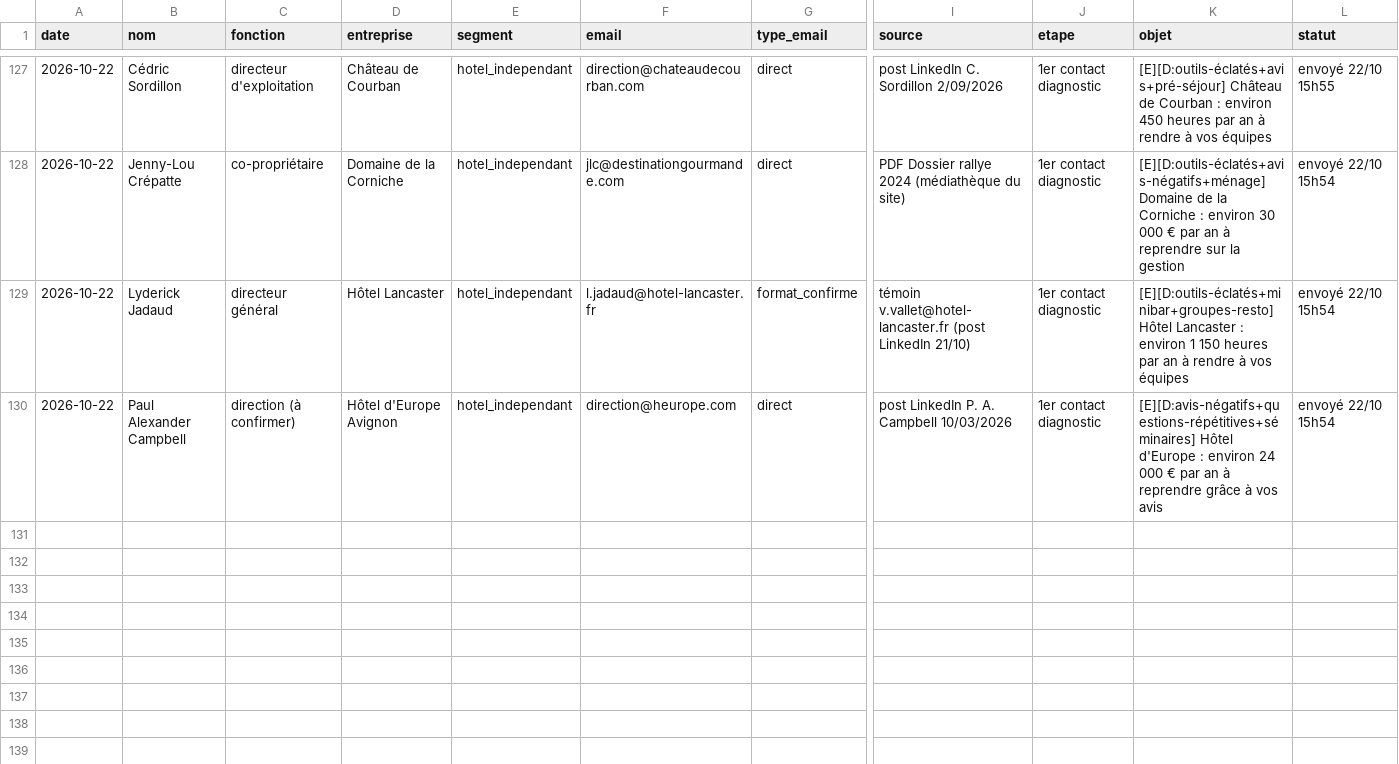
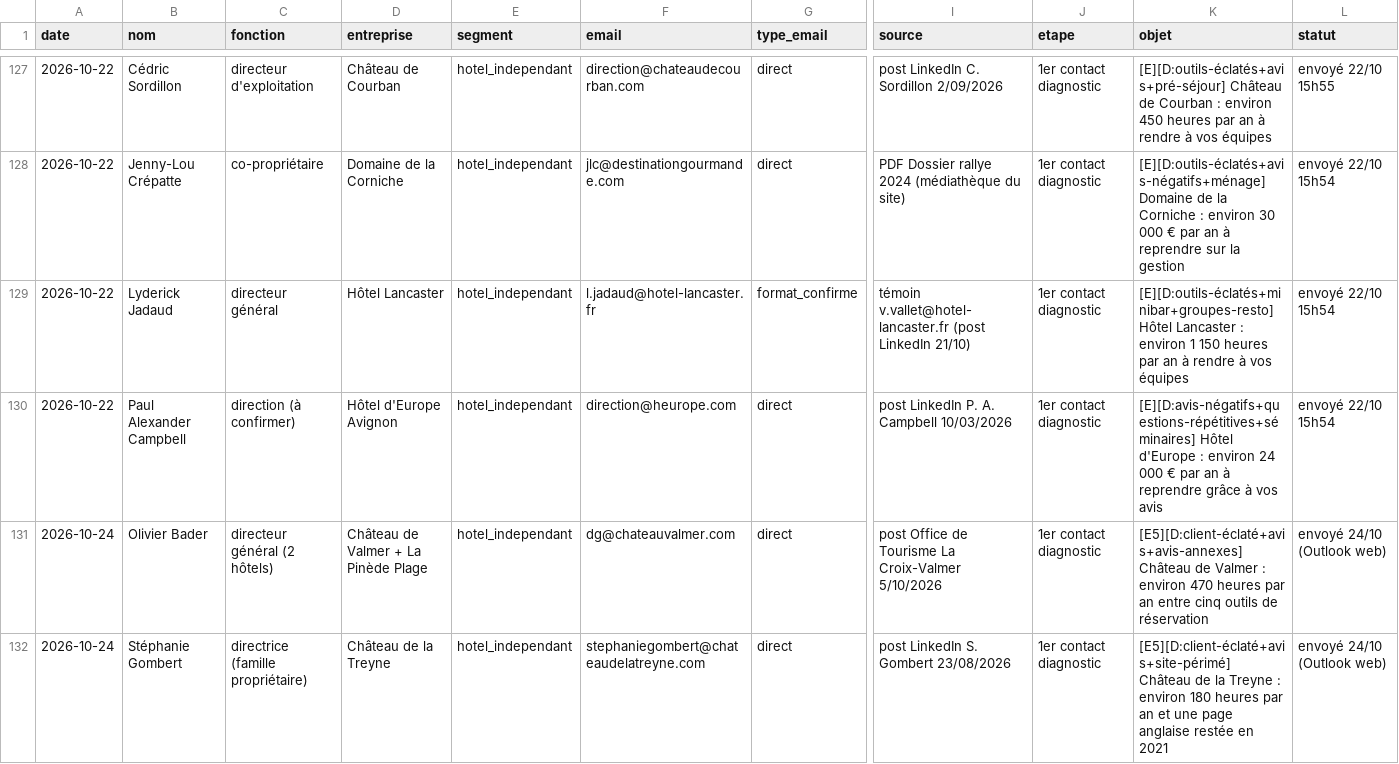
Before and after one commit to sofiane-agencybinari/reception-ai, a CSV file: prospection/suivi.csv, drawn as a sheet; only a part is shown, gaps mark what is left out; rows hold the shown columns only; the diff covers the shown part only; the diff names each change by its address in the sheet, - before the commit and + after, or states it on an @@ line.

```diff
--- a/prospection/suivi.csv
+++ b/prospection/suivi.csv
+row 131: 2026-10-24 | Olivier Bader | directeur général (2 hôtels) | Château de Valmer + La Pinède Plage | hotel_independant | dg@chateauvalmer.com | direct | post Office de Tourisme La Croix-Valmer 5/10/2026 | 1er contact diagnostic | [E5][D:client-éclaté+avis+avis-annexes] Château de Valmer : environ 470 heures par an entre cinq outils de réservation | envoyé 24/10 (Outlook web)
+row 132: 2026-10-24 | Stéphanie Gombert | directrice (famille propriétaire) | Château de la Treyne | hotel_independant | stephaniegombert@chateaudelatreyne.com | direct | post LinkedIn S. Gombert 23/08/2026 | 1er contact diagnostic | [E5][D:client-éclaté+avis+site-périmé] Château de la Treyne : environ 180 heures par an et une page anglaise restée en 2021 | envoyé 24/10 (Outlook web)
```
Also changed, not shown: 2 added rows and 2 edited cells elsewhere in this file.
